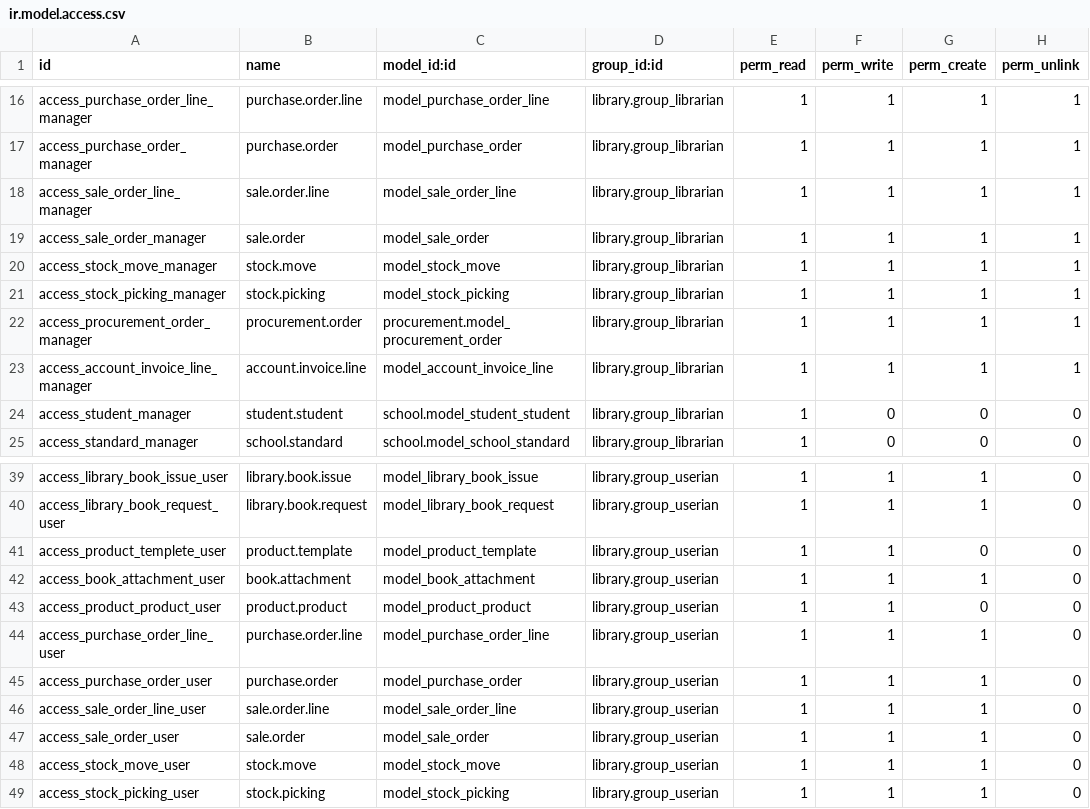
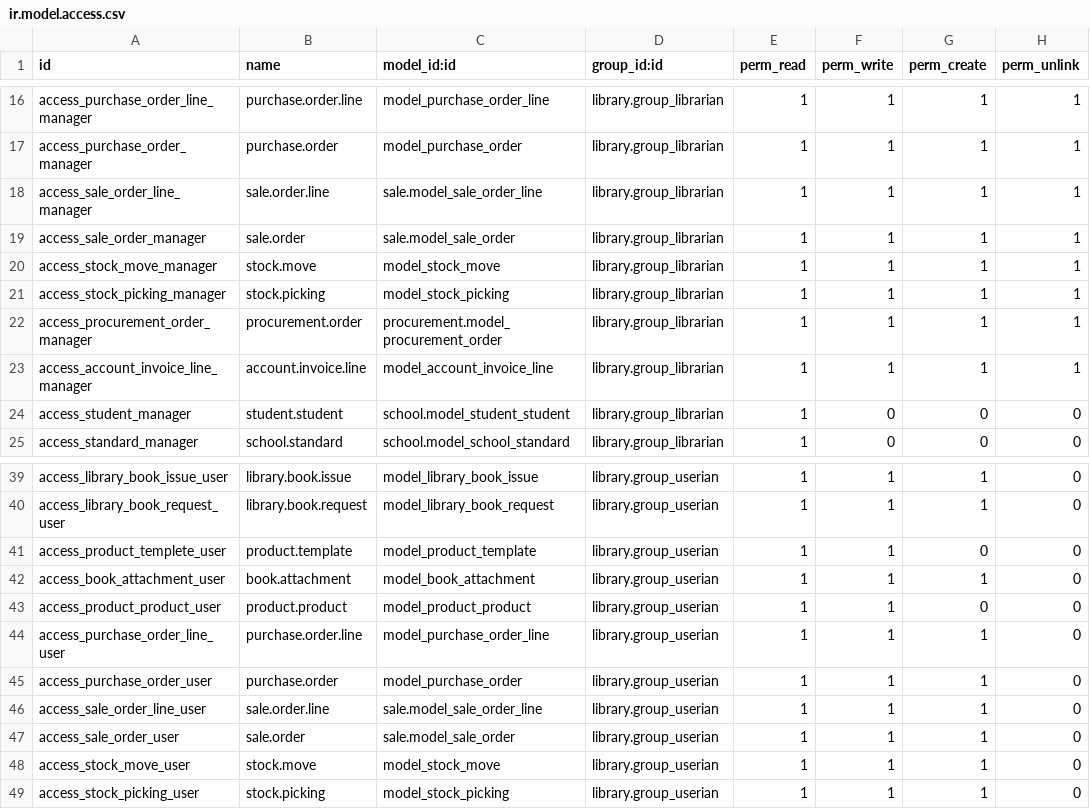
Before and after one commit to JayVora-SerpentCS/OdooEduERP, a CSV file: library/security/ir.model.access.csv, drawn as a sheet; only a part is shown, gaps mark what is left out.

```diff
--- a/library/security/ir.model.access.csv
+++ b/library/security/ir.model.access.csv
@@ -17,4 +17,4 @@ access_purchase_order_line_manager,purchase.order.line,model_purchase_order_line
 access_purchase_order_manager,purchase.order,model_purchase_order,library.group_librarian,1,1,1,1
-access_sale_order_line_manager,sale.order.line,model_sale_order_line,library.group_librarian,1,1,1,1
-access_sale_order_manager,sale.order,model_sale_order,library.group_librarian,1,1,1,1
+access_sale_order_line_manager,sale.order.line,sale.model_sale_order_line,library.group_librarian,1,1,1,1
+access_sale_order_manager,sale.order,sale.model_sale_order,library.group_librarian,1,1,1,1
 access_stock_move_manager,stock.move,model_stock_move,library.group_librarian,1,1,1,1
@@ -45,4 +45,4 @@ access_purchase_order_line_user,purchase.order.line,model_purchase_order_line,li
 access_purchase_order_user,purchase.order,model_purchase_order,library.group_userian,1,1,1,0
-access_sale_order_line_user,sale.order.line,model_sale_order_line,library.group_userian,1,1,1,0
-access_sale_order_user,sale.order,model_sale_order,library.group_userian,1,1,1,0
+access_sale_order_line_user,sale.order.line,sale.model_sale_order_line,library.group_userian,1,1,1,0
+access_sale_order_user,sale.order,sale.model_sale_order,library.group_userian,1,1,1,0
 access_stock_move_user,stock.move,model_stock_move,library.group_userian,1,1,1,0
```
Also changed, not shown: 6 other files.
